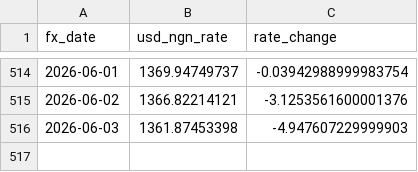
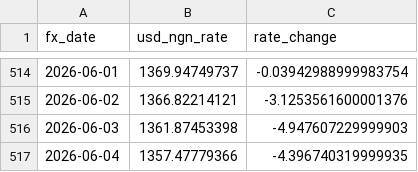
Before and after one commit to daniel-adebayo/crypto-market-signals, a CSV file: data/fct_fx_rates.csv, drawn as a sheet; only a part is shown, gaps mark what is left out.

```diff
--- a/data/fct_fx_rates.csv
+++ b/data/fct_fx_rates.csv
@@ -516 +516,2 @@ fx_date,usd_ngn_rate,rate_change
 2026-06-03,1361.87453398,-4.947607229999903
+2026-06-04,1357.47779366,-4.396740319999935
```
Also changed, not shown: 1 other file.
